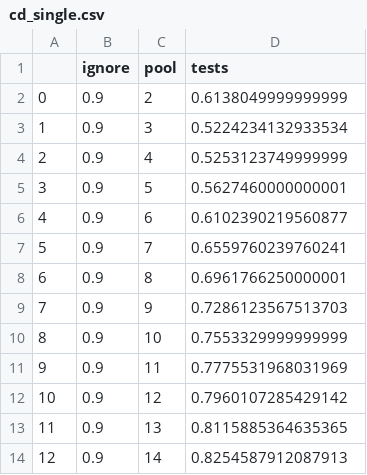
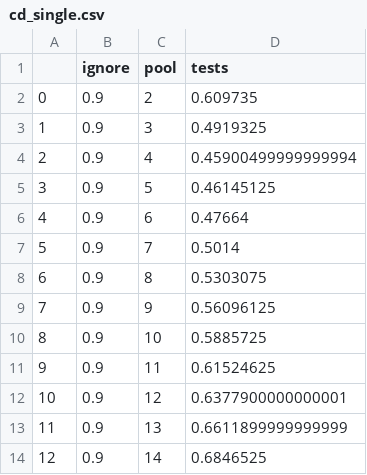
Before and after one commit to cbdv-ltd/pooled_testing_simulations, a CSV file: cd_single.csv, drawn as a sheet.

Commit message:
completed
needs a tidy up but all there with bootstrapping both datasets

```diff
--- a/cd_single.csv
+++ b/cd_single.csv
@@ -1,14 +1,14 @@
 ,ignore,pool,tests
-0,0.9,2,0.6138049999999999
-1,0.9,3,0.5224234132933534
-2,0.9,4,0.5253123749999999
-3,0.9,5,0.5627460000000001
-4,0.9,6,0.6102390219560877
-5,0.9,7,0.6559760239760241
-6,0.9,8,0.6961766250000001
-7,0.9,9,0.7286123567513703
-8,0.9,10,0.7553329999999999
-9,0.9,11,0.7775531968031969
-10,0.9,12,0.7960107285429142
-11,0.9,13,0.8115885364635365
-12,0.9,14,0.8254587912087913
+0,0.9,2,0.609735
+1,0.9,3,0.4919325
+2,0.9,4,0.45900499999999994
+3,0.9,5,0.46145125
+4,0.9,6,0.47664
+5,0.9,7,0.5014
+6,0.9,8,0.5303075
+7,0.9,9,0.56096125
+8,0.9,10,0.5885725
+9,0.9,11,0.61524625
+10,0.9,12,0.6377900000000001
+11,0.9,13,0.6611899999999999
+12,0.9,14,0.6846525
```
Also changed, not shown: as_single.csv, hg_single.csv, 53 other files.
